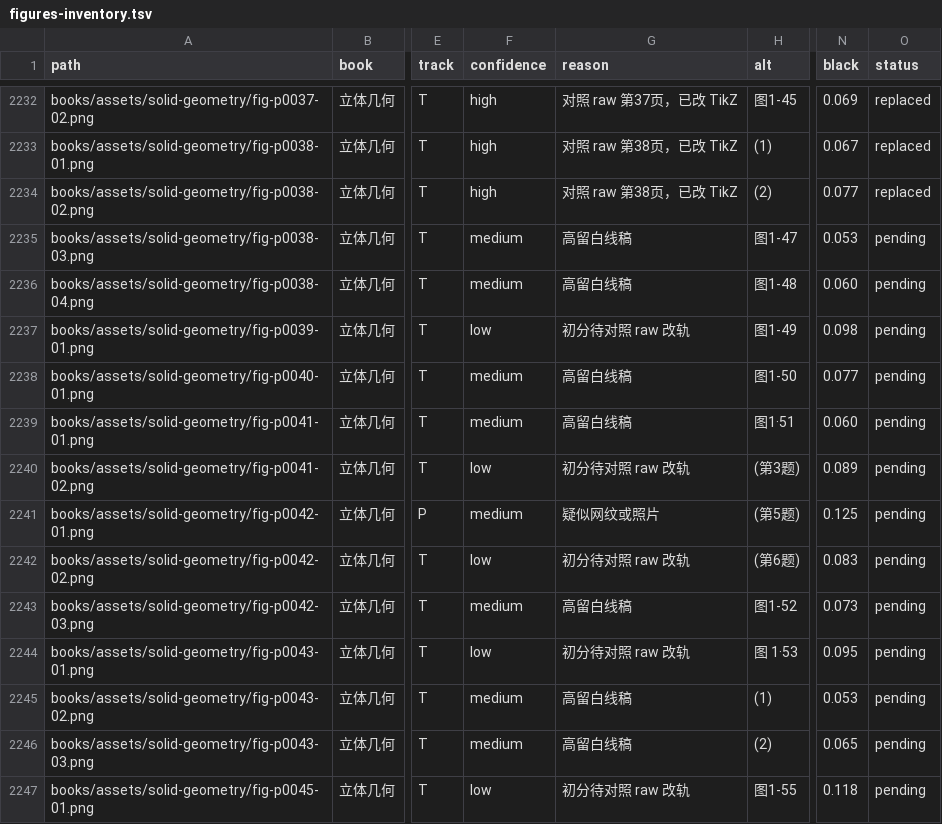
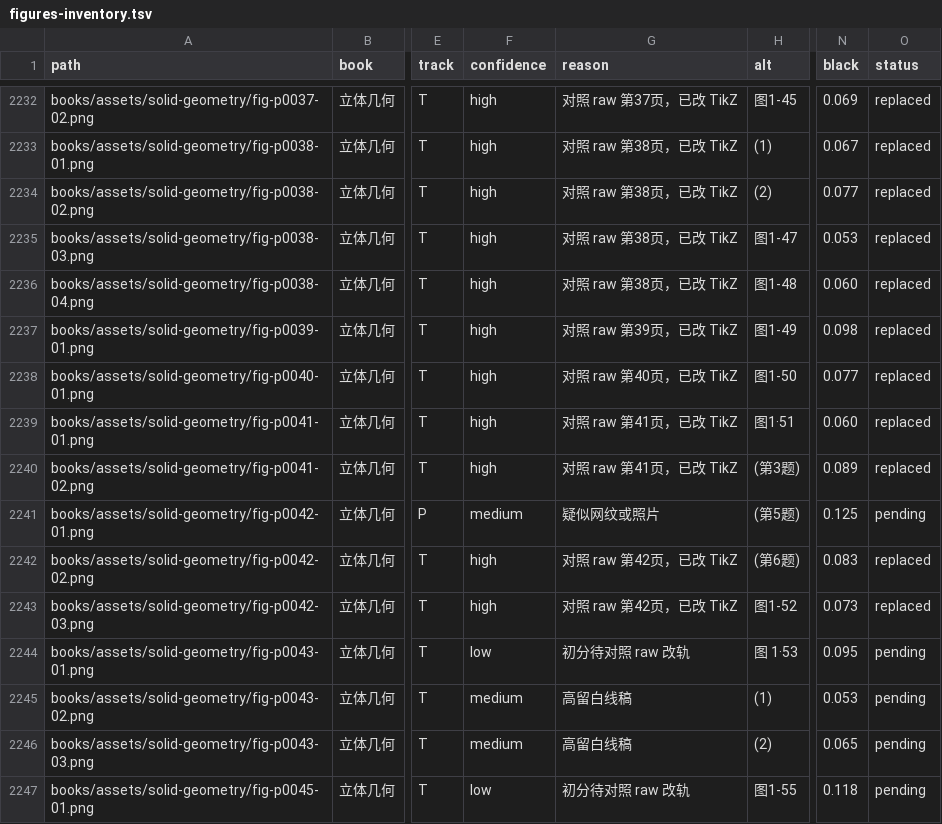
Before and after one commit to kenyon-wong/shulihua-tex, a TSV file: docs/figures-inventory.tsv, drawn as a sheet; only a part is shown, gaps mark what is left out; the diff names each change by its address in the sheet, - before the commit and + after, or states it on an @@ line.

Commit message:
立体几何: replace 8 track T wireframes with TikZ.

```diff
--- a/docs/figures-inventory.tsv
+++ b/docs/figures-inventory.tsv
-F2235:F2236 (confidence): medium
+F2235:F2236 (confidence): high
-G2235:G2236 (reason): 高留白线稿
+G2235:G2236 (reason): 对照 raw 第38页，已改 TikZ
-O2235:O2240 (status): pending
+O2235:O2240 (status): replaced
-F2237 (confidence): low
+F2237 (confidence): high
-G2237 (reason): 初分待对照 raw 改轨
+G2237 (reason): 对照 raw 第39页，已改 TikZ
-F2238:F2239 (confidence): medium
+F2238:F2239 (confidence): high
-G2238 (reason): 高留白线稿
+G2238 (reason): 对照 raw 第40页，已改 TikZ
-G2239 (reason): 高留白线稿
+G2239 (reason): 对照 raw 第41页，已改 TikZ
-F2240 (confidence): low
+F2240 (confidence): high
-G2240 (reason): 初分待对照 raw 改轨
+G2240 (reason): 对照 raw 第41页，已改 TikZ
-F2242 (confidence): low
+F2242 (confidence): high
-G2242 (reason): 初分待对照 raw 改轨
+G2242 (reason): 对照 raw 第42页，已改 TikZ
-O2242:O2243 (status): pending
+O2242:O2243 (status): replaced
-F2243 (confidence): medium
+F2243 (confidence): high
-G2243 (reason): 高留白线稿
+G2243 (reason): 对照 raw 第42页，已改 TikZ
```
Also changed, not shown: 1 other file.
